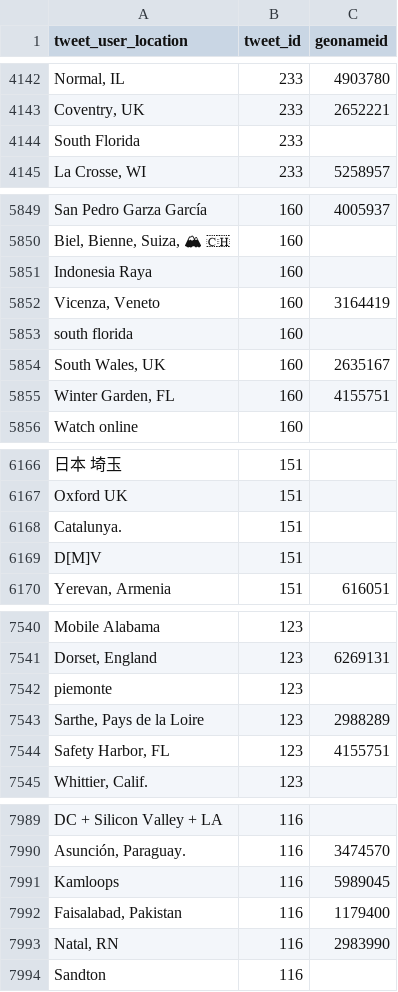
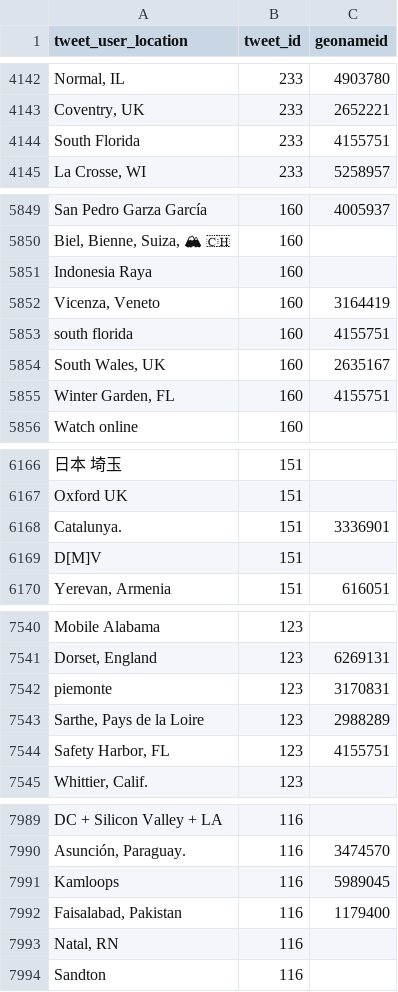
Before and after one commit to chumlab/covid19project, a TSV file: locations_clean_user_location_geonameid.tsv, drawn as a sheet; only a part is shown, gaps mark what is left out; the diff covers the shown part only; the diff names each change by its address in the sheet, - before the commit and + after, or states it on an @@ line.

```diff
--- a/locations_clean_user_location_geonameid.tsv
+++ b/locations_clean_user_location_geonameid.tsv
-C4144 (geonameid): (empty)
+C4144 (geonameid): 4155751
-C5853 (geonameid): (empty)
+C5853 (geonameid): 4155751
-C6168 (geonameid): (empty)
+C6168 (geonameid): 3336901
-C7542 (geonameid): (empty)
+C7542 (geonameid): 3170831
-C7993 (geonameid): 2983990
+C7993 (geonameid): (empty)
```
Also changed, not shown: 14 edited cells elsewhere in this file, 1 other file.
